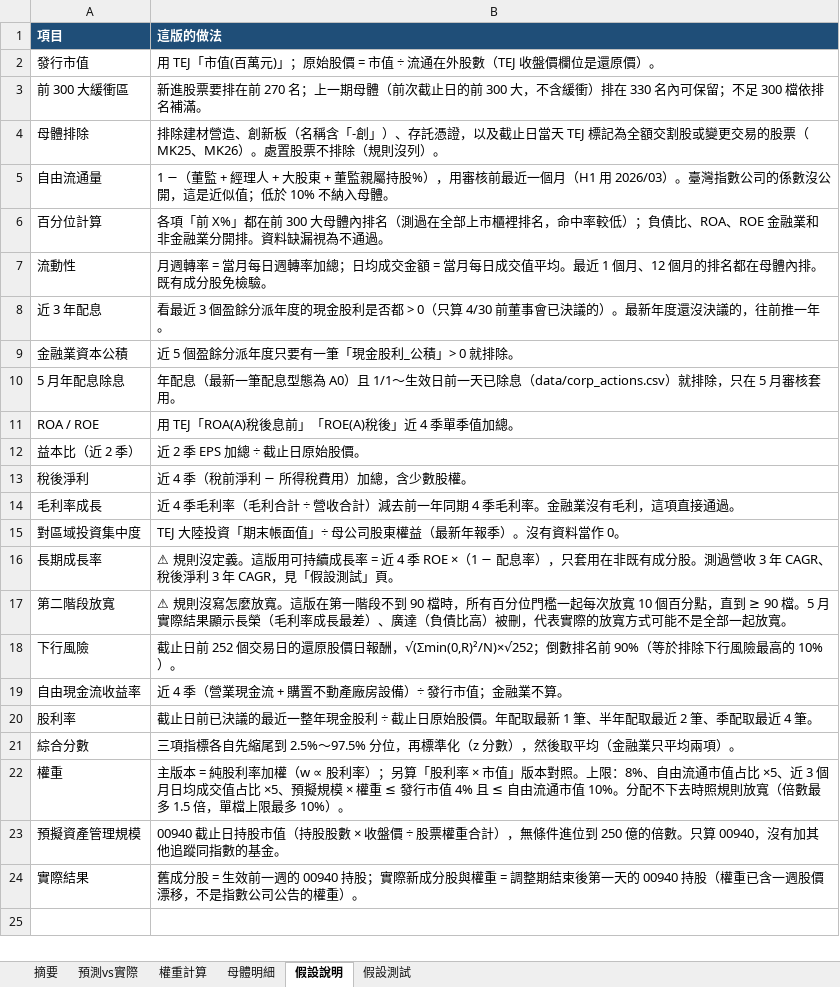
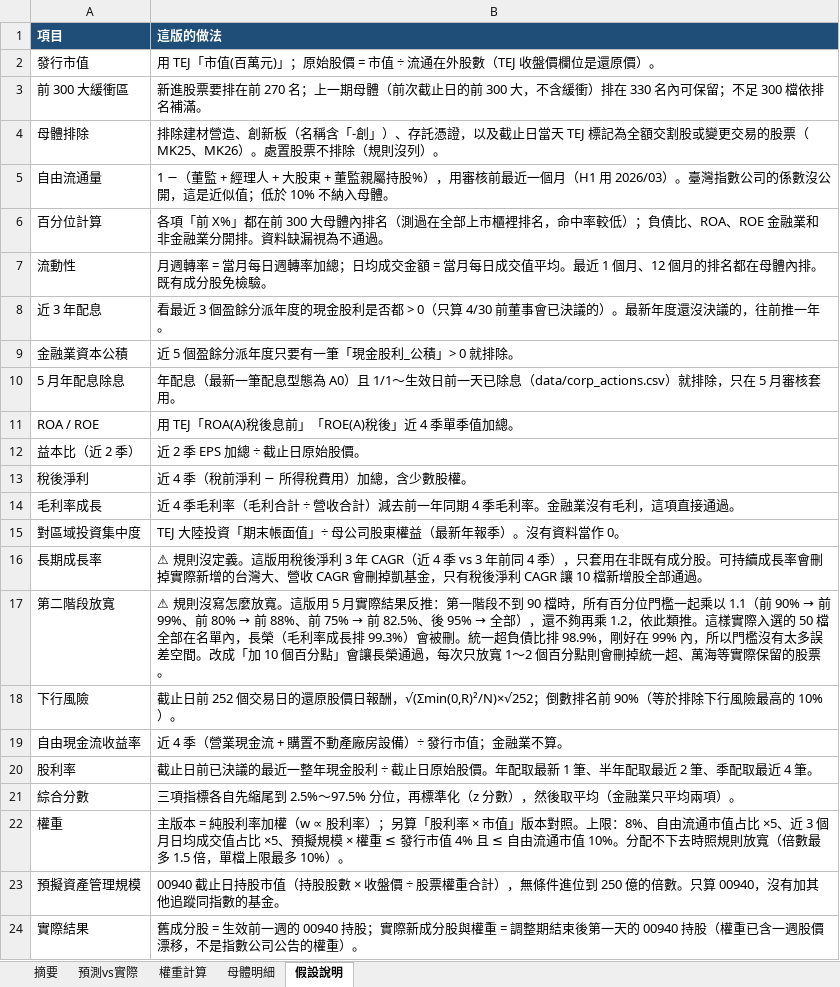
Before and after one commit to kevin92827/stock_track, an Excel workbook: predict_data/00940_預測_2026-04-30.xlsx, sheet 假設說明, drawn as a sheet; values as stored, in another font and other column widths than the file's, no borders; the diff names each change by its address in the sheet, - before the commit and + after, or states it on an @@ line.

```diff
--- a/predict_data/00940_預測_2026-04-30.xlsx (sheet 假設說明)
+++ b/predict_data/00940_預測_2026-04-30.xlsx (sheet 假設說明)
-sheet tab: 假設測試
-B16 (這版的做法): …。這版用可持續成長率 = 近 4 季 ROE ×（1 − 配息率），只套用在非既有成分股。測過營收 3 年 CAGR、稅後淨利 3 年 CAGR，見「假設測試」頁。
+B16 (這版的做法): …。這版用稅後淨利 3 年 CAGR（近 4 季 vs 3 年前同 4 季），只套用在非既有成分股。可持續成長率會刪掉實際新增的台灣大、營收 CAGR 會刪掉凱基金，只有稅後淨利 CAGR 讓 10 檔新增股全部通過。
@@ B17 (這版的做法): …寬。這版在第一階段不到 90 檔時，所有百分位門檻一起每次放寬 10 個百分點，直到 ≥ 90 檔。5 月實際結果顯示長榮（毛利率成長最差）、廣達（負債比高）被刪，代表實際的放寬方式可能不是全部一起放寬。 → …寬。這版用 5 月實際結果反推：第一階段不到 90 檔時，所有百分位門檻一起乘以 1.1（前 90% → 前 99%、前 80% → 前 88%、前 75% → 前 82.5%、後 95% → 全部），還不夠再乘 1.2，依此類推。這樣實際入選的 50 檔全部在名單內，長榮（毛利率成長排 99.3%）會被刪。統一超負債比排 98.9%，剛好在 99% 內，所以門檻沒有太多誤差空間。改成「加 10 個百分點」會讓長榮通過，每次只放寬 1～2 個百分點則會刪掉統一超、萬海等實際保留的股票。 @@
```
Also changed, not shown: sheet 母體明細, sheet 預測vs實際, sheet 權重計算, sheet 摘要, 11 other files.
